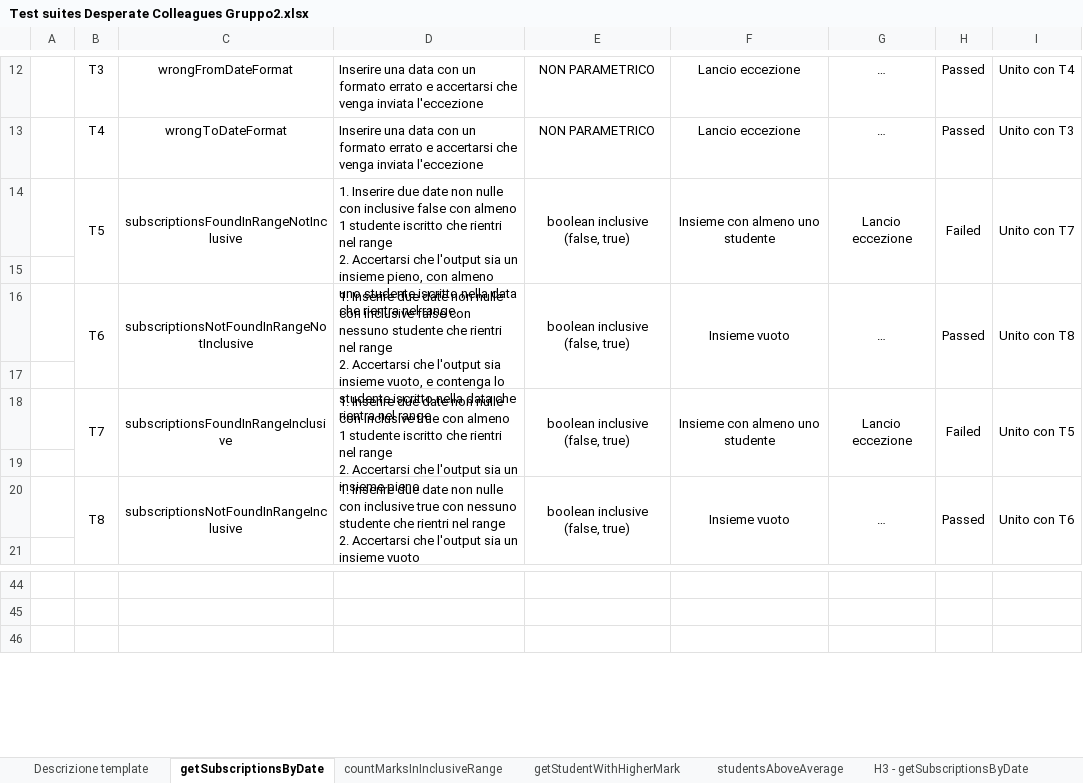
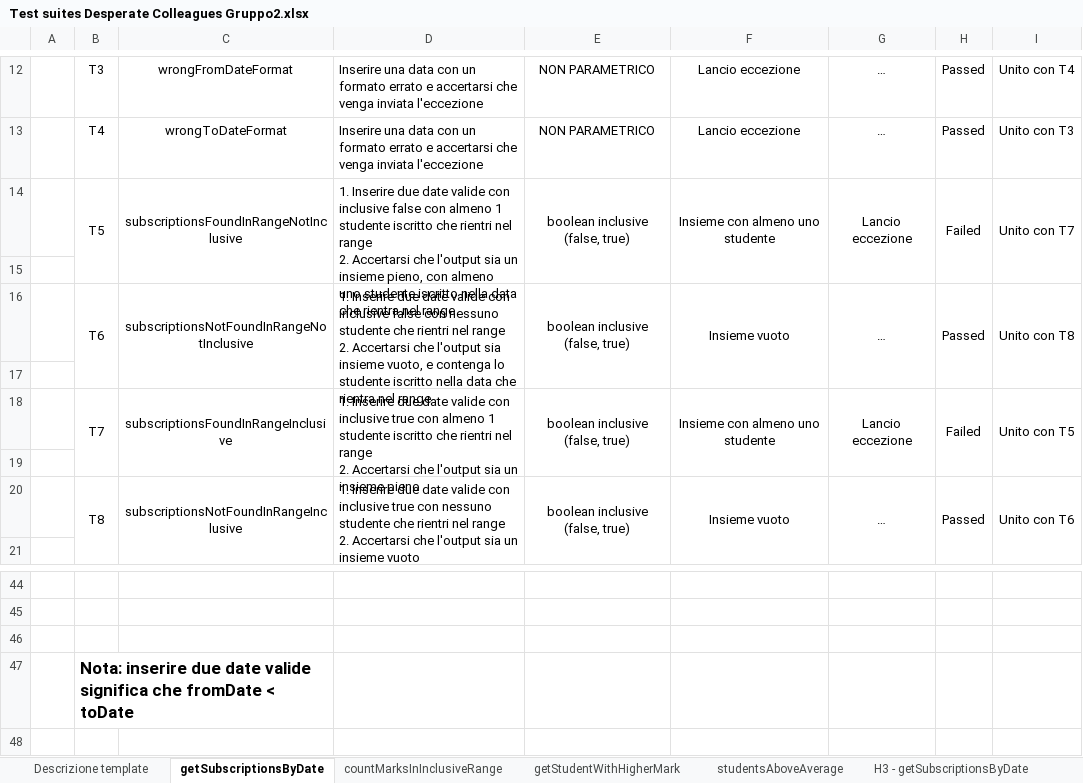
Before and after one commit to GabrieleDetomaso/CasoStudioITSS, an Excel workbook: Documentazione Gruppo2/Test suites Desperate Colleagues Gruppo2.xlsx, sheet getSubscriptionsByDate, drawn as a sheet; only a part is shown, gaps mark what is left out; values as stored, in another font and other column widths than the file's, no borders; the diff names each change by its address in the sheet, - before the commit and + after, or states it on an @@ line.

```diff
--- a/Documentazione Gruppo2/Test suites Desperate Colleagues Gruppo2.xlsx (sheet getSubscriptionsByDate)
+++ b/Documentazione Gruppo2/Test suites Desperate Colleagues Gruppo2.xlsx (sheet getSubscriptionsByDate)
-D14: …due date non nulle con inclusive…
+D14: …due date valide con inclusive…
-D16: …due date non nulle con inclusive…
+D16: …due date valide con inclusive…
-D18: …due date non nulle con inclusive…
+D18: …due date valide con inclusive…
-D20: …due date non nulle con inclusive…
+D20: …due date valide con inclusive…
+row 46: (empty)
+row 47:  | Nota: inserire due date valide significa che fromDate < toDate
```
Also changed, not shown: sheet countMarksInInclusiveRange, sheet Descrizione template, sheet getStudentWithHigherMark.
